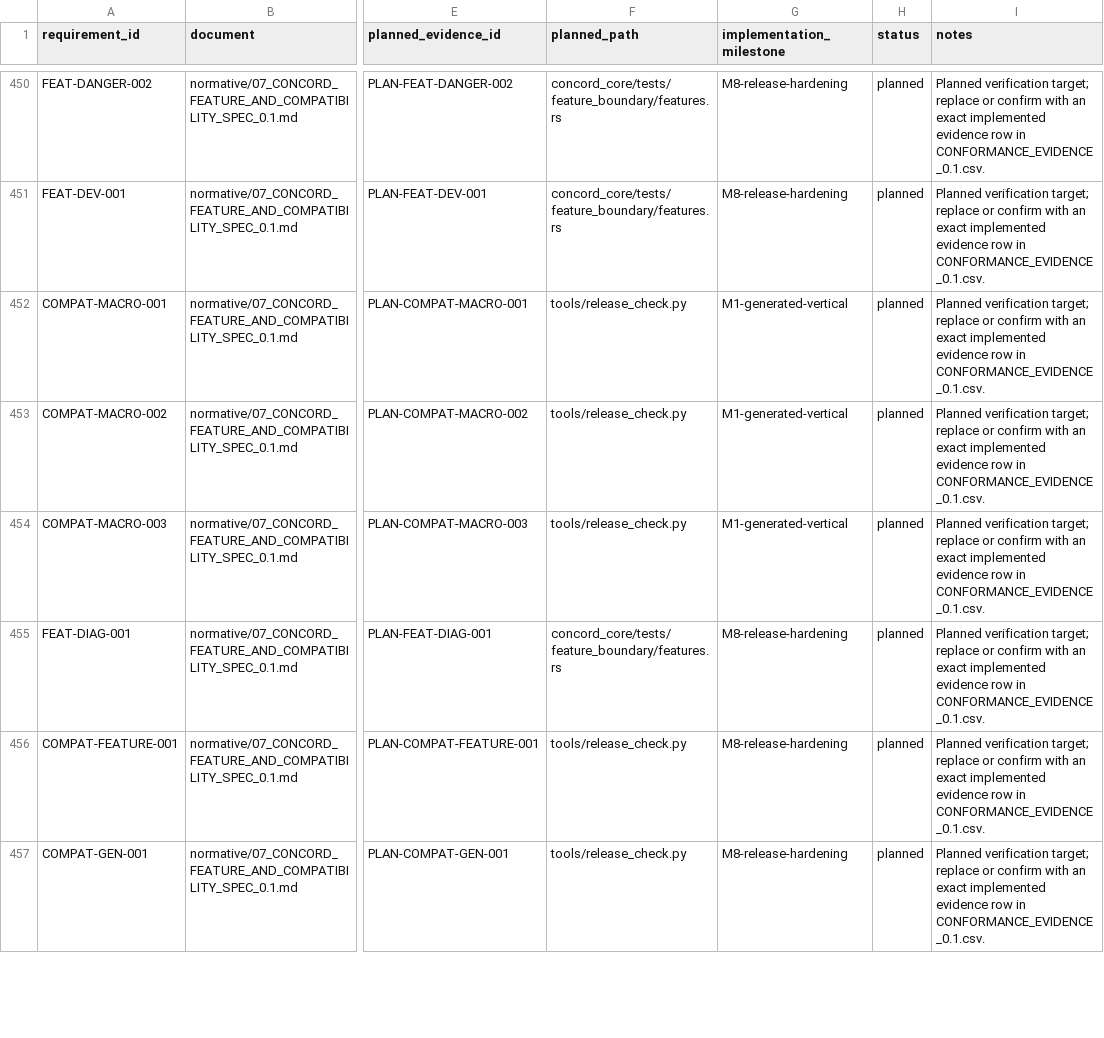
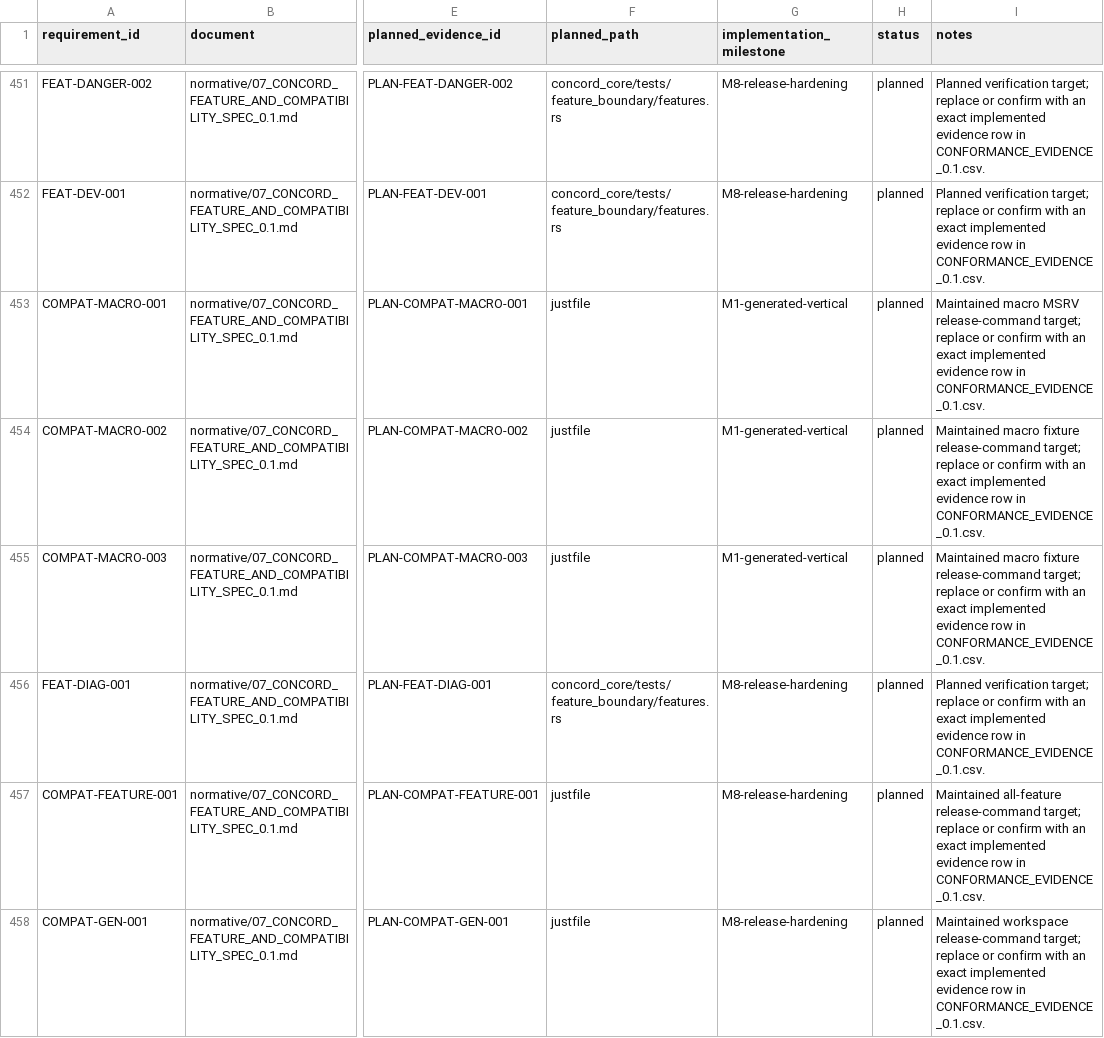
Before and after one commit to gqsnt/concord_api, a CSV file: docs/conformance/REQUIREMENT_COVERAGE_PLAN_0.1.csv, drawn as a sheet; only a part is shown, gaps mark what is left out; addresses are those after the commit; the diff covers the shown part only; the diff names each change by its address in the sheet, - before the commit and + after, or states it on an @@ line.

```diff
--- a/docs/conformance/REQUIREMENT_COVERAGE_PLAN_0.1.csv
+++ b/docs/conformance/REQUIREMENT_COVERAGE_PLAN_0.1.csv
-F453:F455 (planned_path): tools/release_check.py
+F453:F455 (planned_path): justfile
-I453 (notes): Planned verification target; replace…
+I453 (notes): Maintained macro MSRV release-command target; replace…
-I454:I455 (notes): Planned verification target; replace…
+I454:I455 (notes): Maintained macro fixture release-command target; replace…
-F457:F458 (planned_path): tools/release_check.py
+F457:F458 (planned_path): justfile
-I457 (notes): Planned verification target; replace…
+I457 (notes): Maintained all-feature release-command target; replace…
-I458 (notes): Planned verification target; replace…
+I458 (notes): Maintained workspace release-command target; replace…
```
Also changed, not shown: 1 added row and 122 edited cells elsewhere in this file, docs/conformance/CONFORMANCE_EVIDENCE_0.1.csv, 17 other files.
